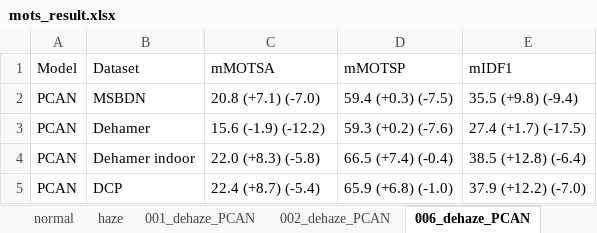
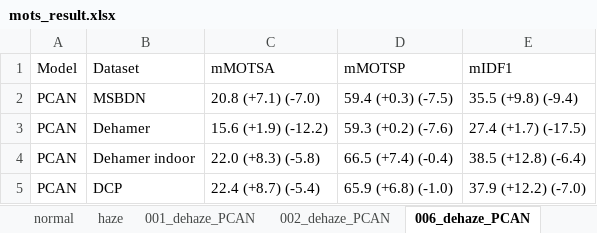
Before and after one commit to 2223CUHKFYP/2223CUHKFYP.github.io, an Excel workbook: resources/mots_result.xlsx, sheet 006_dehaze_PCAN, drawn as a sheet; values as stored, in another font and other column widths than the file's, no borders; the diff names each change by its address in the sheet, - before the commit and + after, or states it on an @@ line.

Commit message:
Update resources

```diff
--- a/resources/mots_result.xlsx (sheet 006_dehaze_PCAN)
+++ b/resources/mots_result.xlsx (sheet 006_dehaze_PCAN)
-C3 (mMOTSA): 15.6 (-1.9) (-12.2)
+C3 (mMOTSA): 15.6 (+1.9) (-12.2)
```
Also changed, not shown: 15 other files.
